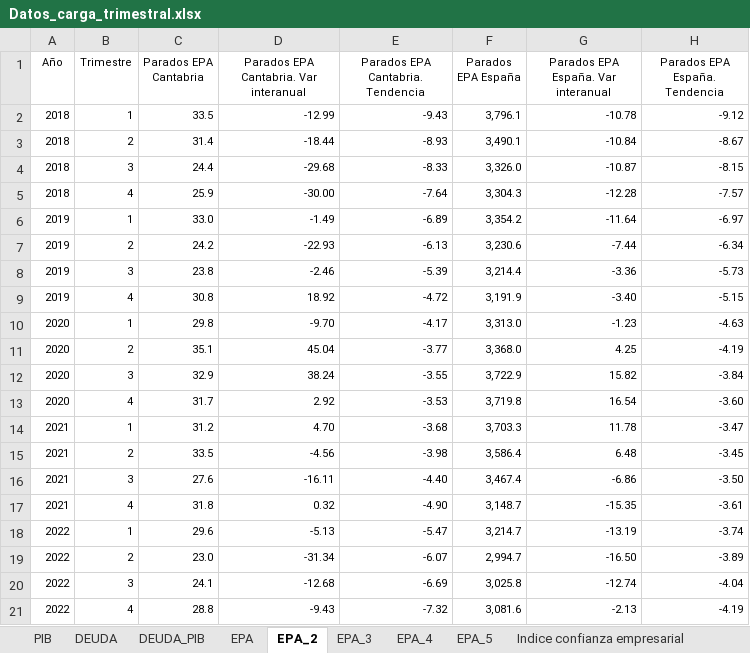
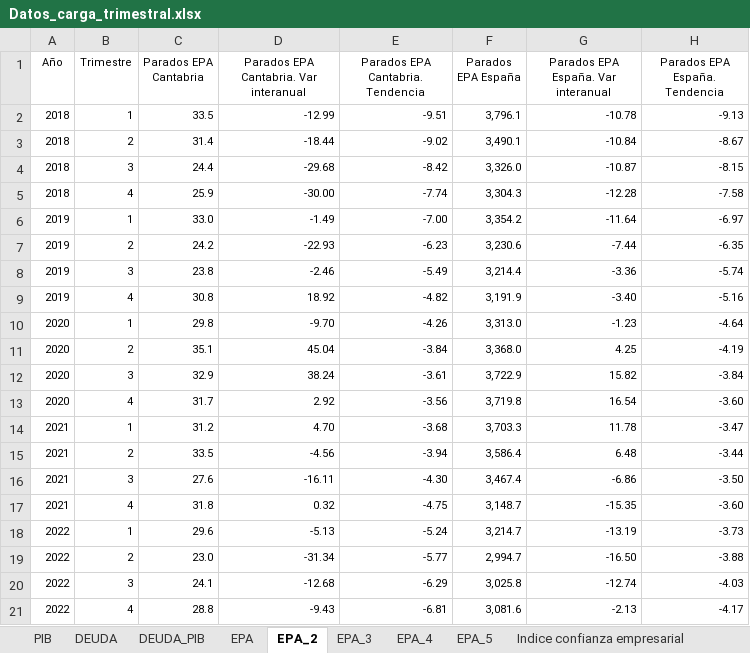
Before and after one commit to icane/economic-indicators, an Excel workbook: etl/data/input/Datos_carga_trimestral.xlsx, sheet EPA_2, drawn as a sheet; only a part is shown; values as stored, in another font and other column widths than the file's, no borders; the diff covers the shown part only; the diff names each change by its address in the sheet, - before the commit and + after, or states it on an @@ line.

```diff
--- a/etl/data/input/Datos_carga_trimestral.xlsx (sheet EPA_2)
+++ b/etl/data/input/Datos_carga_trimestral.xlsx (sheet EPA_2)
-E2 (Parados EPA Cantabria. Tendencia): -9.43
+E2 (Parados EPA Cantabria. Tendencia): -9.51
-H2 (Parados EPA España. Tendencia): -9.12
+H2 (Parados EPA España. Tendencia): -9.13
-E3 (Parados EPA Cantabria. Tendencia): -8.93
+E3 (Parados EPA Cantabria. Tendencia): -9.02
-E4 (Parados EPA Cantabria. Tendencia): -8.33
+E4 (Parados EPA Cantabria. Tendencia): -8.42
-E5 (Parados EPA Cantabria. Tendencia): -7.64
+E5 (Parados EPA Cantabria. Tendencia): -7.74
-H5 (Parados EPA España. Tendencia): -7.57
+H5 (Parados EPA España. Tendencia): -7.58
-E6 (Parados EPA Cantabria. Tendencia): -6.89
+E6 (Parados EPA Cantabria. Tendencia): -7.00
-E7 (Parados EPA Cantabria. Tendencia): -6.13
+E7 (Parados EPA Cantabria. Tendencia): -6.23
-H7 (Parados EPA España. Tendencia): -6.34
+H7 (Parados EPA España. Tendencia): -6.35
-E8 (Parados EPA Cantabria. Tendencia): -5.39
+E8 (Parados EPA Cantabria. Tendencia): -5.49
-H8 (Parados EPA España. Tendencia): -5.73
+H8 (Parados EPA España. Tendencia): -5.74
-E9 (Parados EPA Cantabria. Tendencia): -4.72
+E9 (Parados EPA Cantabria. Tendencia): -4.82
-H9 (Parados EPA España. Tendencia): -5.15
+H9 (Parados EPA España. Tendencia): -5.16
-E10 (Parados EPA Cantabria. Tendencia): -4.17
+E10 (Parados EPA Cantabria. Tendencia): -4.26
-H10 (Parados EPA España. Tendencia): -4.63
+H10 (Parados EPA España. Tendencia): -4.64
-E11 (Parados EPA Cantabria. Tendencia): -3.77
+E11 (Parados EPA Cantabria. Tendencia): -3.84
-E12 (Parados EPA Cantabria. Tendencia): -3.55
+E12 (Parados EPA Cantabria. Tendencia): -3.61
-E13 (Parados EPA Cantabria. Tendencia): -3.53
+E13 (Parados EPA Cantabria. Tendencia): -3.56
-E15 (Parados EPA Cantabria. Tendencia): -3.98
+E15 (Parados EPA Cantabria. Tendencia): -3.94
-H15 (Parados EPA España. Tendencia): -3.45
+H15 (Parados EPA España. Tendencia): -3.44
-E16 (Parados EPA Cantabria. Tendencia): -4.40
+E16 (Parados EPA Cantabria. Tendencia): -4.30
-E17 (Parados EPA Cantabria. Tendencia): -4.90
+E17 (Parados EPA Cantabria. Tendencia): -4.75
-H17 (Parados EPA España. Tendencia): -3.61
+H17 (Parados EPA España. Tendencia): -3.60
-E18 (Parados EPA Cantabria. Tendencia): -5.47
+E18 (Parados EPA Cantabria. Tendencia): -5.24
-H18 (Parados EPA España. Tendencia): -3.74
+H18 (Parados EPA España. Tendencia): -3.73
-E19 (Parados EPA Cantabria. Tendencia): -6.07
+E19 (Parados EPA Cantabria. Tendencia): -5.77
-H19 (Parados EPA España. Tendencia): -3.89
+H19 (Parados EPA España. Tendencia): -3.88
-E20 (Parados EPA Cantabria. Tendencia): -6.69
+E20 (Parados EPA Cantabria. Tendencia): -6.29
-H20 (Parados EPA España. Tendencia): -4.04
+H20 (Parados EPA España. Tendencia): -4.03
-E21 (Parados EPA Cantabria. Tendencia): -7.32
+E21 (Parados EPA Cantabria. Tendencia): -6.81
-H21 (Parados EPA España. Tendencia): -4.19
+H21 (Parados EPA España. Tendencia): -4.17
```
Also changed, not shown: 1 added row and 12 edited cells elsewhere in this sheet, sheet EPA, sheet EPA_4, sheet EPA_3, sheet EPA_5, etl/data/input/Datos_carga_anual.xlsx, etl/data/input/Datos_carga_mensual.xlsx, 18 other files.
